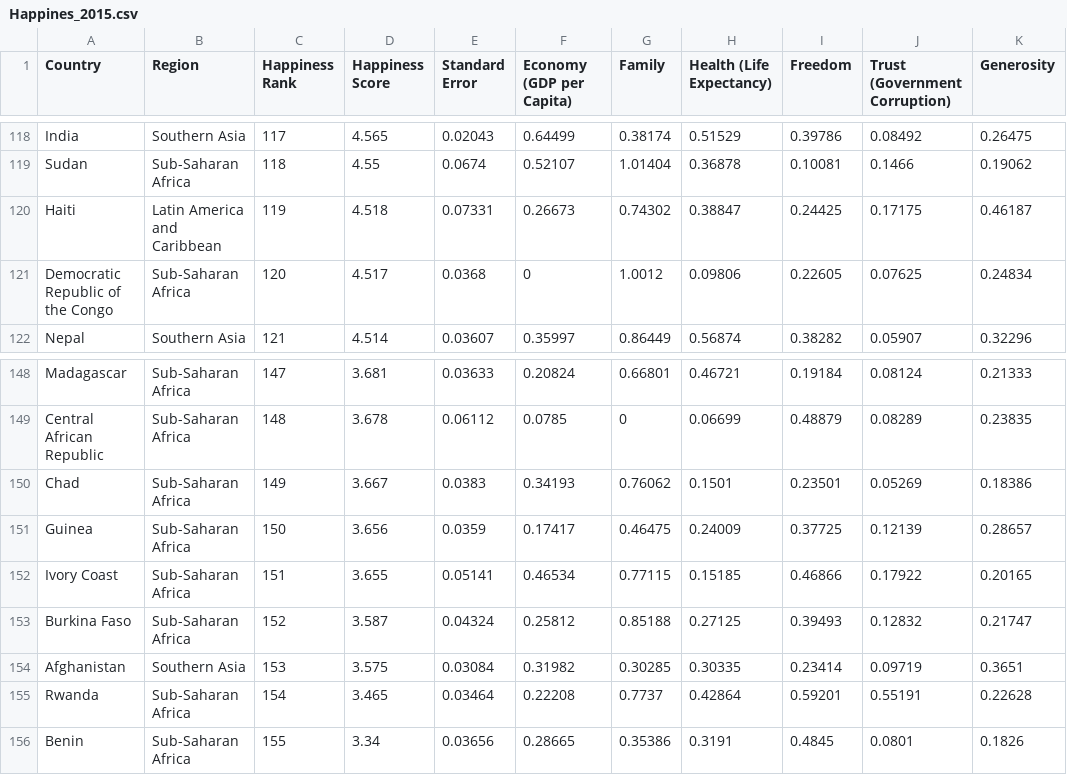
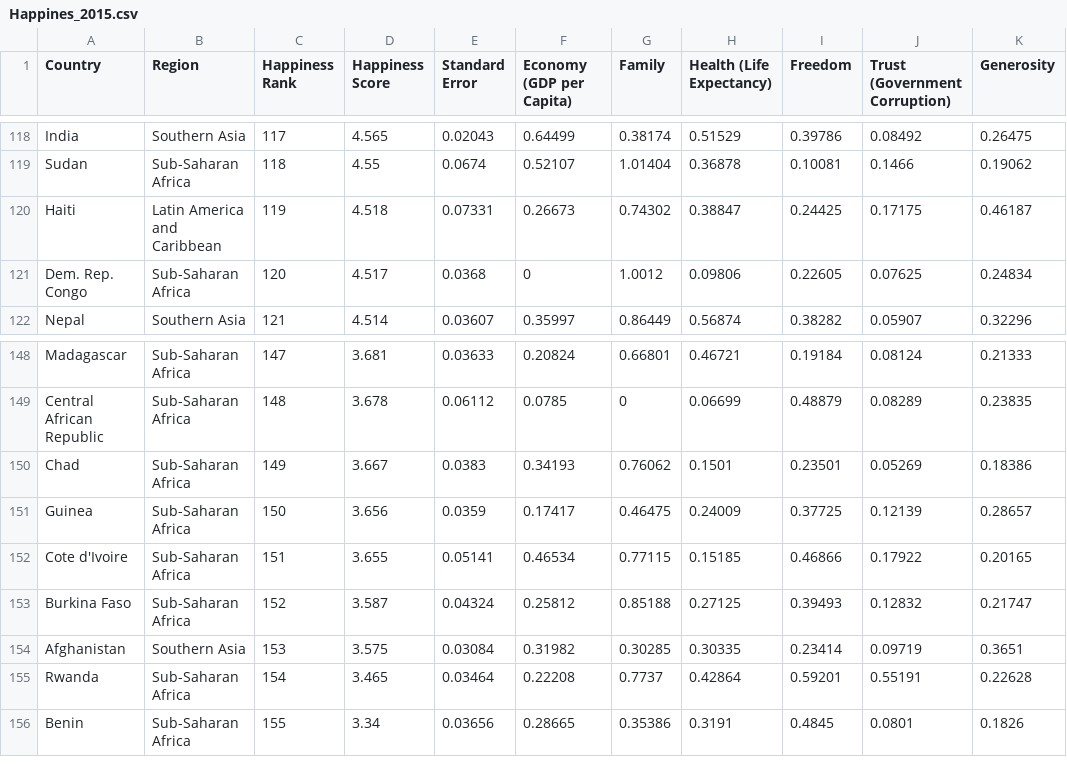
Before and after one commit to KZTEOH/DV2_Teoh, a CSV file: Happines_2015.csv, drawn as a sheet; only a part is shown, gaps mark what is left out; the diff names each change by its address in the sheet, - before the commit and + after, or states it on an @@ line.

Commit message:
Dataset update
Changed to Dem. Rep. Co
Ivory Coast to Cote d'Ivoire

```diff
--- a/Happines_2015.csv
+++ b/Happines_2015.csv
-A121 (Country): Democratic Republic of the Congo
+A121 (Country): Dem. Rep. Congo
-A152 (Country): Ivory Coast
+A152 (Country): Cote d'Ivoire
```
